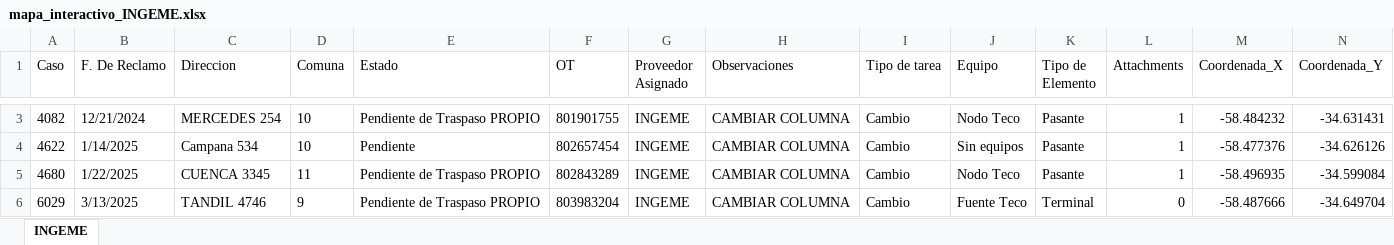
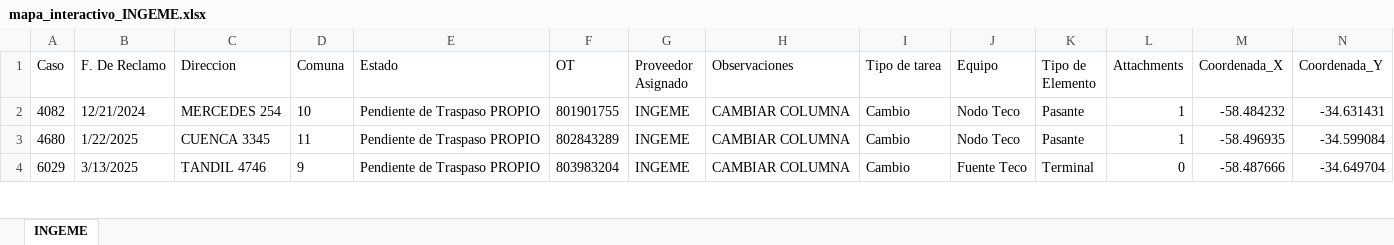
Before and after one commit to gestiondereclamosteco/ingeme, an Excel workbook: mapa_interactivo_INGEME.xlsx, sheet INGEME, drawn as a sheet; only a part is shown, gaps mark what is left out; values as stored, in another font and other column widths than the file's, no borders; rows hold the shown columns only; the diff covers the shown part only; the diff names each change by its address in the sheet, - before the commit and + after, or states it on an @@ line.

Commit message:
Actualizacion automatica del mapa (2026-06-08 15:29:45)

```diff
--- a/mapa_interactivo_INGEME.xlsx (sheet INGEME)
+++ b/mapa_interactivo_INGEME.xlsx (sheet INGEME)
-row 4: 4622 | 1/14/2025 | Campana 534 | 10 | Pendiente | 802657454 | INGEME | CAMBIAR COLUMNA | Cambio | Sin equipos | Pasante | 1 | -58.477376 | -34.626126
```
Also changed, not shown: 7 removed rows elsewhere in this sheet, 1 other file.
